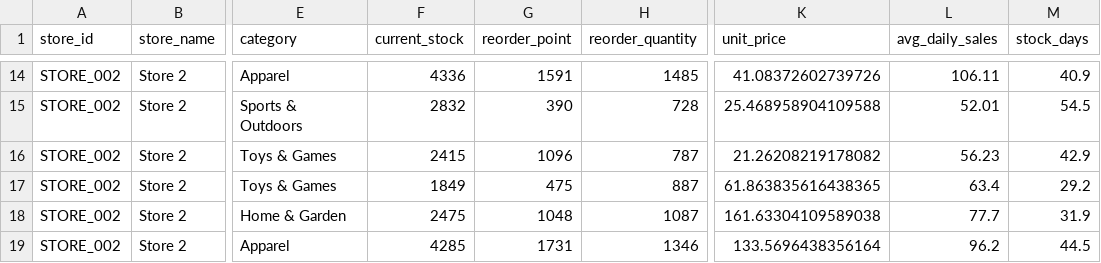
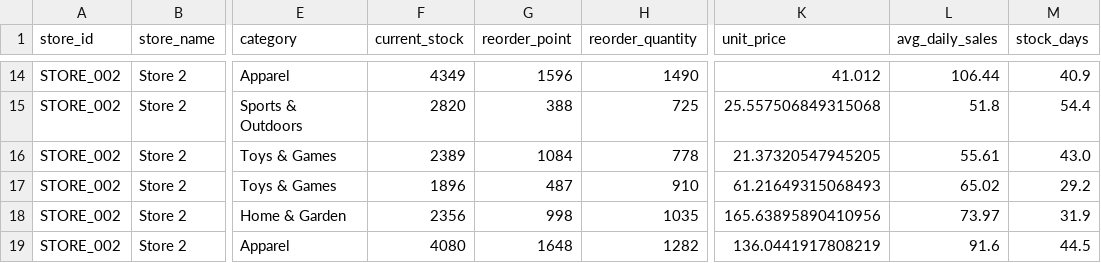
Before and after one commit to saundramonroe/demand-forecasting-agent, a CSV file: data/test_retail_inventory.csv, drawn as a sheet; only a part is shown, gaps mark what is left out; the diff covers the shown part only; the diff names each change by its address in the sheet, - before the commit and + after, or states it on an @@ line.

```diff
--- a/data/test_retail_inventory.csv
+++ b/data/test_retail_inventory.csv
-F14 (current_stock): 4336
+F14 (current_stock): 4349
-G14 (reorder_point): 1591
+G14 (reorder_point): 1596
-H14 (reorder_quantity): 1485
+H14 (reorder_quantity): 1490
-K14 (unit_price): 41.08372602739726
+K14 (unit_price): 41.012
-L14 (avg_daily_sales): 106.11
+L14 (avg_daily_sales): 106.44
-F15 (current_stock): 2832
+F15 (current_stock): 2820
-G15 (reorder_point): 390
+G15 (reorder_point): 388
-H15 (reorder_quantity): 728
+H15 (reorder_quantity): 725
-K15 (unit_price): 25.468958904109588
+K15 (unit_price): 25.557506849315068
-L15 (avg_daily_sales): 52.01
+L15 (avg_daily_sales): 51.8
-M15 (stock_days): 54.5
+M15 (stock_days): 54.4
-F16 (current_stock): 2415
+F16 (current_stock): 2389
-G16 (reorder_point): 1096
+G16 (reorder_point): 1084
-H16 (reorder_quantity): 787
+H16 (reorder_quantity): 778
-K16 (unit_price): 21.26208219178082
+K16 (unit_price): 21.37320547945205
-L16 (avg_daily_sales): 56.23
+L16 (avg_daily_sales): 55.61
-M16 (stock_days): 42.9
+M16 (stock_days): 43.0
-F17 (current_stock): 1849
+F17 (current_stock): 1896
-G17 (reorder_point): 475
+G17 (reorder_point): 487
-H17 (reorder_quantity): 887
+H17 (reorder_quantity): 910
-K17 (unit_price): 61.863835616438365
+K17 (unit_price): 61.21649315068493
-L17 (avg_daily_sales): 63.4
+L17 (avg_daily_sales): 65.02
-F18 (current_stock): 2475
+F18 (current_stock): 2356
-G18 (reorder_point): 1048
+G18 (reorder_point): 998
-H18 (reorder_quantity): 1087
+H18 (reorder_quantity): 1035
-K18 (unit_price): 161.63304109589038
+K18 (unit_price): 165.63895890410956
-L18 (avg_daily_sales): 77.7
+L18 (avg_daily_sales): 73.97
-F19 (current_stock): 4285
+F19 (current_stock): 4080
-G19 (reorder_point): 1731
+G19 (reorder_point): 1648
-H19 (reorder_quantity): 1346
+H19 (reorder_quantity): 1282
-K19 (unit_price): 133.5696438356164
+K19 (unit_price): 136.0441917808219
-L19 (avg_daily_sales): 96.2
+L19 (avg_daily_sales): 91.6
```
Also changed, not shown: 122 edited cells elsewhere in this file, data/retail_inventory.csv, 4 other files.
